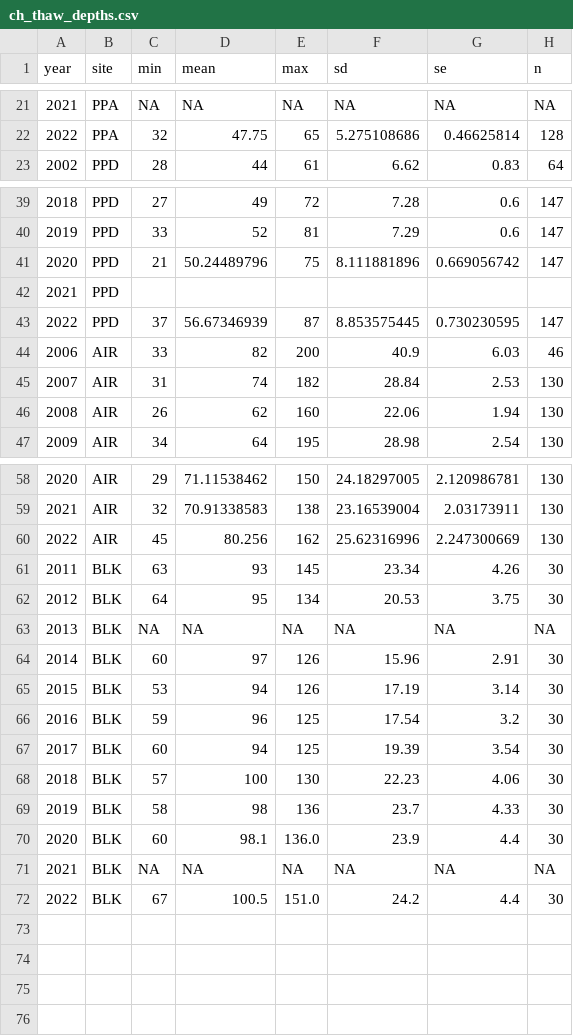
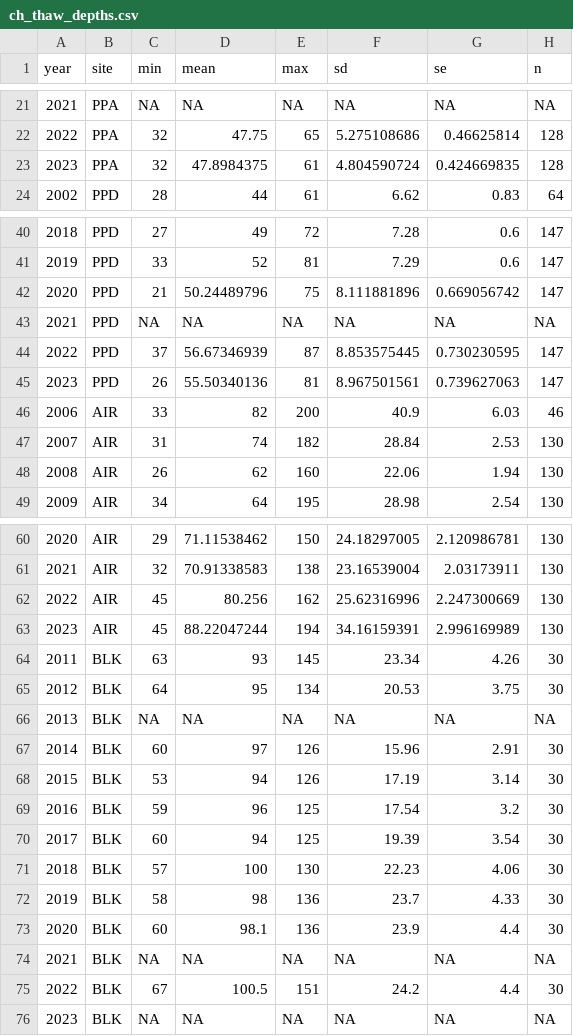
Before and after one commit to StevenMamet/earthwatch, a CSV file: Churchill/data/ch_thaw_depths.csv, drawn as a sheet; only a part is shown, gaps mark what is left out.

Commit message:
Updating Churchill wrap-up script for 2023.

```diff
--- a/Churchill/data/ch_thaw_depths.csv
+++ b/Churchill/data/ch_thaw_depths.csv
@@ -22,2 +22,3 @@ year,site,min,mean,max,sd,se,n
 2022,PPA,32,47.75,65,5.275108686,0.46625814,128
+2023,PPA,32,47.8984375,61,4.804590724,0.424669835,128
 2002,PPD,28,44,61,6.62,0.83,64
@@ -41,4 +42,5 @@ year,site,min,mean,max,sd,se,n
 2020,PPD,21,50.24489796,75,8.111881896,0.669056742,147
-2021,PPD,,,,,,
+2021,PPD,NA,NA,NA,NA,NA,NA
 2022,PPD,37,56.67346939,87,8.853575445,0.730230595,147
+2023,PPD,26,55.50340136,81,8.967501561,0.739627063,147
 2006,AIR,33,82,200,40.9,6.03,46
@@ -60,2 +62,3 @@ year,site,min,mean,max,sd,se,n
 2022,AIR,45,80.256,162,25.62316996,2.247300669,130
+2023,AIR,45,88.22047244,194,34.16159391,2.996169989,130
 2011,BLK,63,93,145,23.34,4.26,30
@@ -69,4 +72,5 @@ year,site,min,mean,max,sd,se,n
 2019,BLK,58,98,136,23.7,4.33,30
-2020,BLK,60,98.1,136.0,23.9,4.4,30
+2020,BLK,60,98.1,136,23.9,4.4,30
 2021,BLK,NA,NA,NA,NA,NA,NA
-2022,BLK,67,100.5,151.0,24.2,4.4,30
+2022,BLK,67,100.5,151,24.2,4.4,30
+2023,BLK,NA,NA,NA,NA,NA,NA
```
Also changed, not shown: 41 other files.
